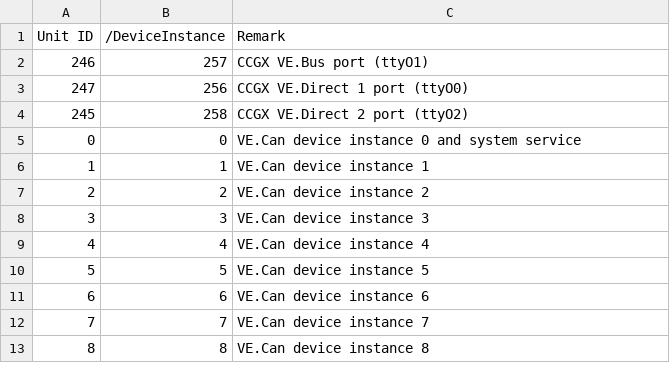
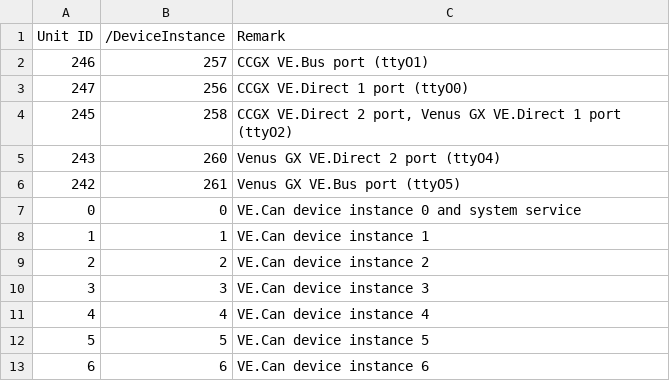
Before and after one commit to victronenergy/dbus_modbustcp, a CSV file: unitid2di.csv, drawn as a sheet; only a part is shown; the shorter side is filled out with more unchanged rows.

Commit message:
Added support for Venus GX VE.Direct and VE.Bus ports

```diff
--- a/unitid2di.csv
+++ b/unitid2di.csv
@@ -3,3 +3,5 @@ Unit ID, /DeviceInstance,Remark
 247,256,CCGX VE.Direct 1 port (ttyO0)
-245,258,CCGX VE.Direct 2 port (ttyO2)
+245,258,"CCGX VE.Direct 2 port, Venus GX VE.Direct 1 port (ttyO2)"
+243,260,Venus GX VE.Direct 2 port (ttyO4)
+242,261,Venus GX VE.Bus port (ttyO5)
 0,0,VE.Can device instance 0 and system service
```
